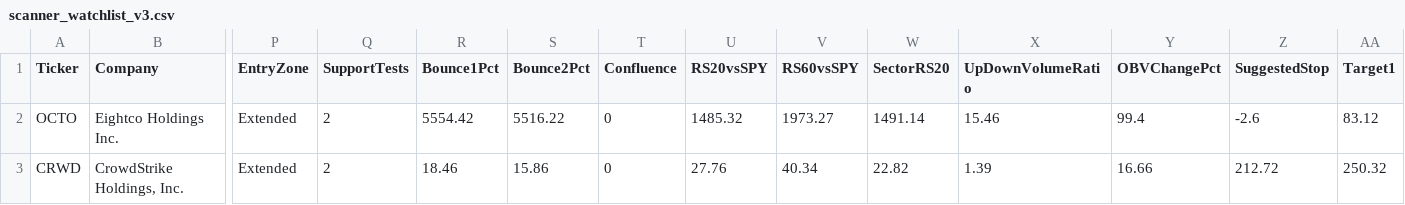
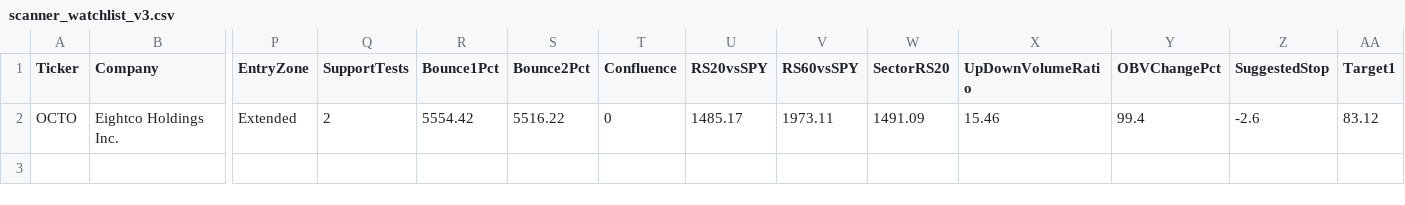
Before and after one commit to nryan63/stock-scanner-output, a CSV file: scanner_watchlist_v3.csv, drawn as a sheet; only a part is shown, gaps mark what is left out; rows hold the shown columns only; the diff names each change by its address in the sheet, - before the commit and + after, or states it on an @@ line.

```diff
--- a/scanner_watchlist_v3.csv
+++ b/scanner_watchlist_v3.csv
-U2 (RS20vsSPY): 1485.32
+U2 (RS20vsSPY): 1485.17
-V2 (RS60vsSPY): 1973.27
+V2 (RS60vsSPY): 1973.11
-W2 (SectorRS20): 1491.14
+W2 (SectorRS20): 1491.09
-row 3: CRWD | CrowdStrike Holdings, Inc. | Extended | 2 | 18.46 | 15.86 | 0 | 27.76 | 40.34 | 22.82 | 1.39 | 16.66 | 212.72 | 250.32
```
Also changed, not shown: scanner_qualifiers_v3.csv, scanner_results_v3.csv, 1 other file.
